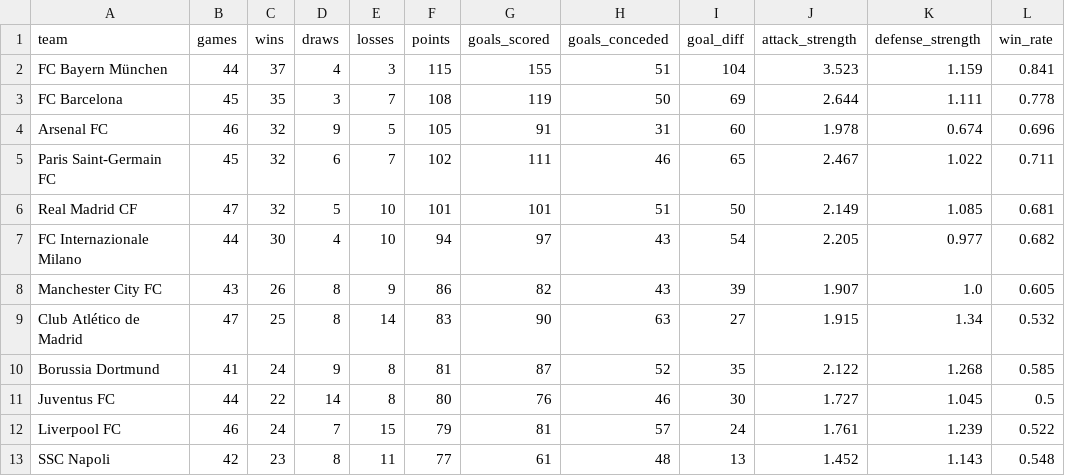
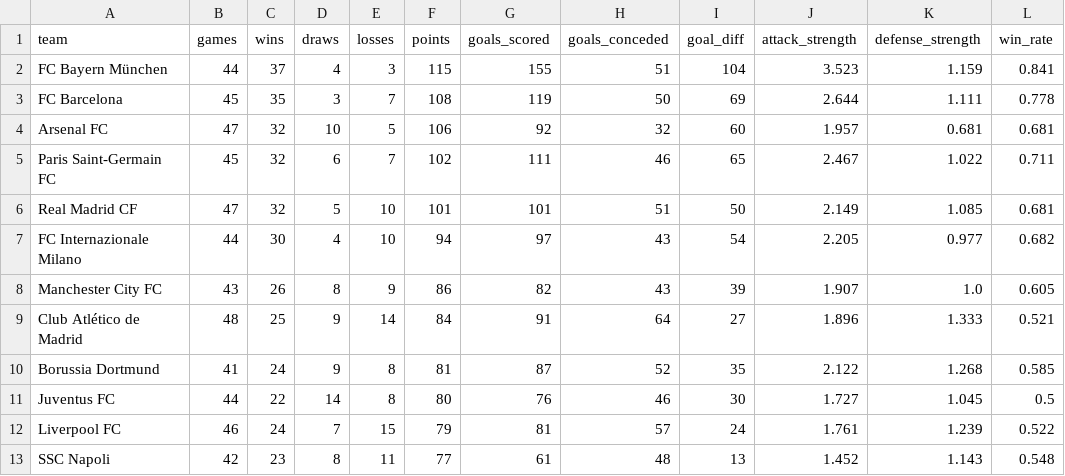
Before and after one commit to k1yuse/fotdata-api, a CSV file: fotdata_model/team_stats.csv, drawn as a sheet; only a part is shown.

```diff
--- a/fotdata_model/team_stats.csv
+++ b/fotdata_model/team_stats.csv
@@ -3,3 +3,3 @@ FC Bayern München,44,37,4,3,115,155,51,104,3.523,1.159,0.841
 FC Barcelona,45,35,3,7,108,119,50,69,2.644,1.111,0.778
-Arsenal FC,46,32,9,5,105,91,31,60,1.978,0.674,0.696
+Arsenal FC,47,32,10,5,106,92,32,60,1.957,0.681,0.681
 Paris Saint-Germain FC,45,32,6,7,102,111,46,65,2.467,1.022,0.711
@@ -8,3 +8,3 @@ FC Internazionale Milano,44,30,4,10,94,97,43,54,2.205,0.977,0.682
 Manchester City FC,43,26,8,9,86,82,43,39,1.907,1.0,0.605
-Club Atlético de Madrid,47,25,8,14,83,90,63,27,1.915,1.34,0.532
+Club Atlético de Madrid,48,25,9,14,84,91,64,27,1.896,1.333,0.521
 Borussia Dortmund,41,24,9,8,81,87,52,35,2.122,1.268,0.585
```
Also changed, not shown: fotdata_model/all_matches.csv, 5 other files.
